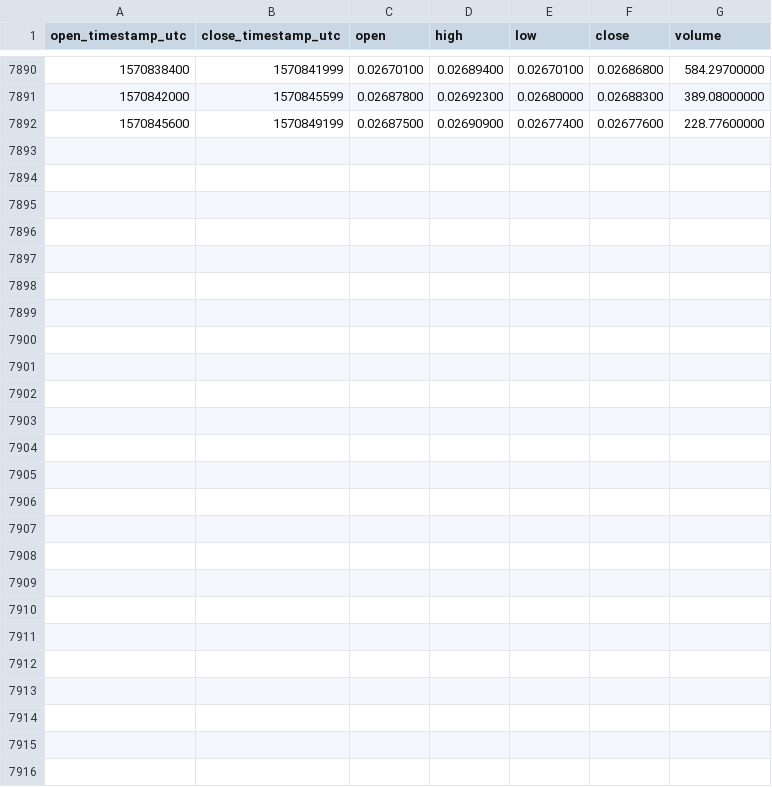
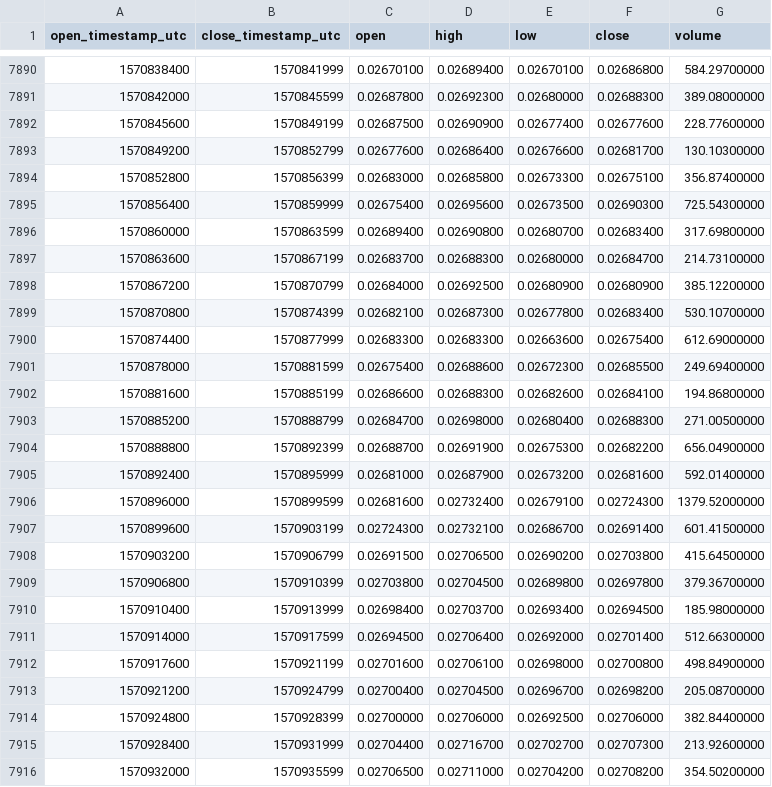
Before and after one commit to cryptobigbro/binance-BCHABCBTC, a CSV file: binance-BCHABCBTC-1h.csv, drawn as a sheet; only a part is shown, gaps mark what is left out; the diff names each change by its address in the sheet, - before the commit and + after, or states it on an @@ line.

Commit message:
Update OHLCV data.

```diff
--- a/binance-BCHABCBTC-1h.csv
+++ b/binance-BCHABCBTC-1h.csv
+row 7893: 1570849200 | 1570852799 | 0.02677600 | 0.02686400 | 0.02676600 | 0.02681700 | 130.10300000
+row 7894: 1570852800 | 1570856399 | 0.02683000 | 0.02685800 | 0.02673300 | 0.02675100 | 356.87400000
+row 7895: 1570856400 | 1570859999 | 0.02675400 | 0.02695600 | 0.02673500 | 0.02690300 | 725.54300000
+row 7896: 1570860000 | 1570863599 | 0.02689400 | 0.02690800 | 0.02680700 | 0.02683400 | 317.69800000
+row 7897: 1570863600 | 1570867199 | 0.02683700 | 0.02688300 | 0.02680000 | 0.02684700 | 214.73100000
+row 7898: 1570867200 | 1570870799 | 0.02684000 | 0.02692500 | 0.02680900 | 0.02680900 | 385.12200000
+row 7899: 1570870800 | 1570874399 | 0.02682100 | 0.02687300 | 0.02677800 | 0.02683400 | 530.10700000
+row 7900: 1570874400 | 1570877999 | 0.02683300 | 0.02683300 | 0.02663600 | 0.02675400 | 612.69000000
+row 7901: 1570878000 | 1570881599 | 0.02675400 | 0.02688600 | 0.02672300 | 0.02685500 | 249.69400000
+row 7902: 1570881600 | 1570885199 | 0.02686600 | 0.02688300 | 0.02682600 | 0.02684100 | 194.86800000
+row 7903: 1570885200 | 1570888799 | 0.02684700 | 0.02698000 | 0.02680400 | 0.02688300 | 271.00500000
+row 7904: 1570888800 | 1570892399 | 0.02688700 | 0.02691900 | 0.02675300 | 0.02682200 | 656.04900000
+row 7905: 1570892400 | 1570895999 | 0.02681000 | 0.02687900 | 0.02673200 | 0.02681600 | 592.01400000
+row 7906: 1570896000 | 1570899599 | 0.02681600 | 0.02732400 | 0.02679100 | 0.02724300 | 1379.52000000
+row 7907: 1570899600 | 1570903199 | 0.02724300 | 0.02732100 | 0.02686700 | 0.02691400 | 601.41500000
+row 7908: 1570903200 | 1570906799 | 0.02691500 | 0.02706500 | 0.02690200 | 0.02703800 | 415.64500000
+row 7909: 1570906800 | 1570910399 | 0.02703800 | 0.02704500 | 0.02689800 | 0.02697800 | 379.36700000
+row 7910: 1570910400 | 1570913999 | 0.02698400 | 0.02703700 | 0.02693400 | 0.02694500 | 185.98000000
+row 7911: 1570914000 | 1570917599 | 0.02694500 | 0.02706400 | 0.02692000 | 0.02701400 | 512.66300000
+row 7912: 1570917600 | 1570921199 | 0.02701600 | 0.02706100 | 0.02698000 | 0.02700800 | 498.84900000
+row 7913: 1570921200 | 1570924799 | 0.02700400 | 0.02704500 | 0.02696700 | 0.02698200 | 205.08700000
+row 7914: 1570924800 | 1570928399 | 0.02700000 | 0.02706000 | 0.02692500 | 0.02706000 | 382.84400000
+row 7915: 1570928400 | 1570931999 | 0.02704400 | 0.02716700 | 0.02702700 | 0.02707300 | 213.92600000
+row 7916: 1570932000 | 1570935599 | 0.02706500 | 0.02711000 | 0.02704200 | 0.02708200 | 354.50200000
```
Also changed, not shown: binance-BCHABCBTC-1d.csv.
